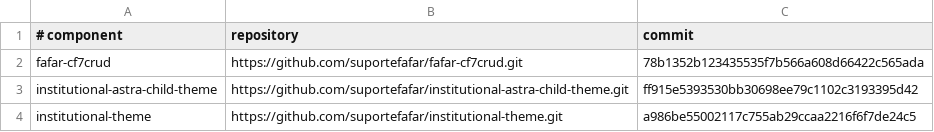
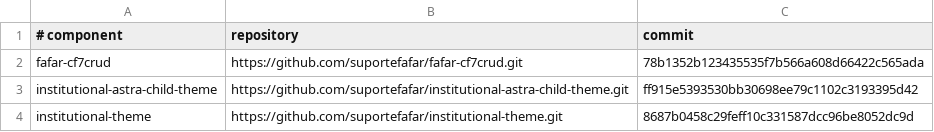
Before and after one commit to suportefafar/olympus, a TSV file: wordpress/institutional-components.tsv, drawn as a sheet.

Commit message:
Pin revised auditorium page copy

```diff
--- a/wordpress/institutional-components.tsv
+++ b/wordpress/institutional-components.tsv
@@ -3,2 +3,2 @@ fafar-cf7crud	https://github.com/suportefafar/fafar-cf7crud.git	78b1352b12343553
 institutional-astra-child-theme	https://github.com/suportefafar/institutional-astra-child-theme.git	ff915e5393530bb30698ee79c1102c3193395d42
-institutional-theme	https://github.com/suportefafar/institutional-theme.git	a986be55002117c755ab29ccaa2216f6f7de24c5
+institutional-theme	https://github.com/suportefafar/institutional-theme.git	8687b0458c29feff10c331587dcc96be8052dc9d
```
